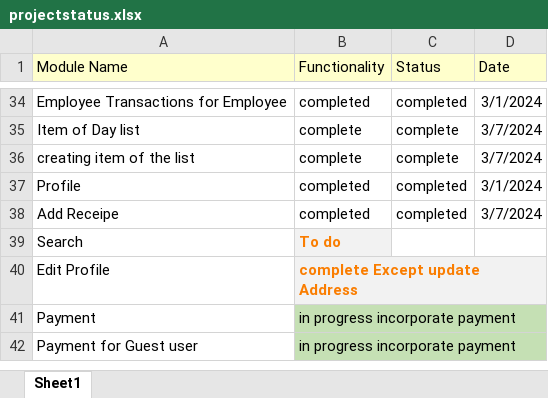
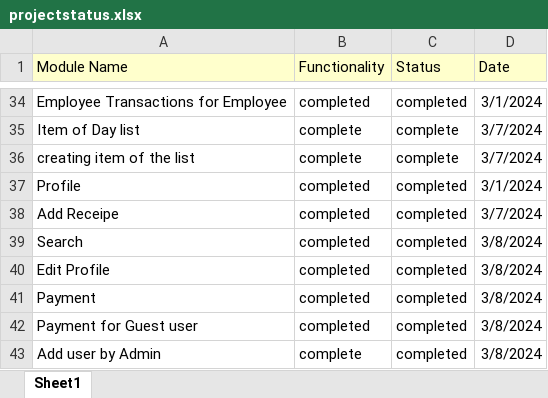
Before and after one commit to Atebal/FoodDeliverySystem, an Excel workbook: ProjectSchema/projectstatus.xlsx, sheet Sheet1, drawn as a sheet; only a part is shown, gaps mark what is left out; values as stored, in another font and other column widths than the file's, no borders; charts and pictures not drawn; removed rows and columns are numbered as before the commit, all else as after; the diff names each change by its address in the sheet, - before the commit and + after, or states it on an @@ line.

Commit message:
add user by admin,add address and edit address, payment by admin and admin can recharge for user

```diff
--- a/ProjectSchema/projectstatus.xlsx (sheet Sheet1)
+++ b/ProjectSchema/projectstatus.xlsx (sheet Sheet1)
-row 39: Search | To do
-row 40: Edit Profile | complete Except update Address
-row 41: Payment | in progress incorporate payment
-row 42: Payment for Guest user | in progress incorporate payment
+row 39: Search | completed | completed | 3/8/2024
+row 40: Edit Profile | completed | completed | 3/8/2024
+row 41: Payment | completed | completed | 3/8/2024
+row 42: Payment for Guest user | completed | completed | 3/8/2024
+row 43: Add user by Admin | complete | completed | 3/8/2024
```
Also changed, not shown: charts or pictures, 11 other files.
